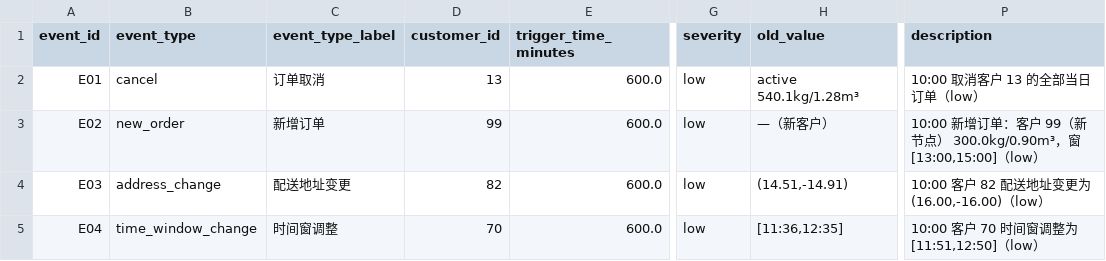
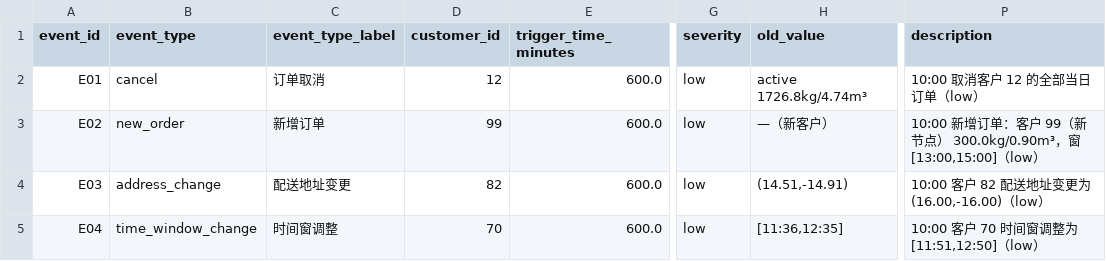
Before and after one commit to youagainchen/hzb-cup-2026-problem-a, a CSV file: results/question3_sensitivity/question3_low_event_set.csv, drawn as a sheet; only a part is shown, gaps mark what is left out; the diff names each change by its address in the sheet, - before the commit and + after, or states it on an @@ line.

```diff
--- a/results/question3_sensitivity/question3_low_event_set.csv
+++ b/results/question3_sensitivity/question3_low_event_set.csv
-D2 (customer_id): 13
+D2 (customer_id): 12
-H2 (old_value): active 540.1kg/1.28m³
+H2 (old_value): active 1726.8kg/4.74m³
-P2 (description): 10:00 取消客户 13 的全部当日订单（low）
+P2 (description): 10:00 取消客户 12 的全部当日订单（low）
```
Also changed, not shown: results/question3_optimized/question3_event_response.csv, results/question3_sensitivity/question3_severity_sensitivity.csv, 10 other files.
